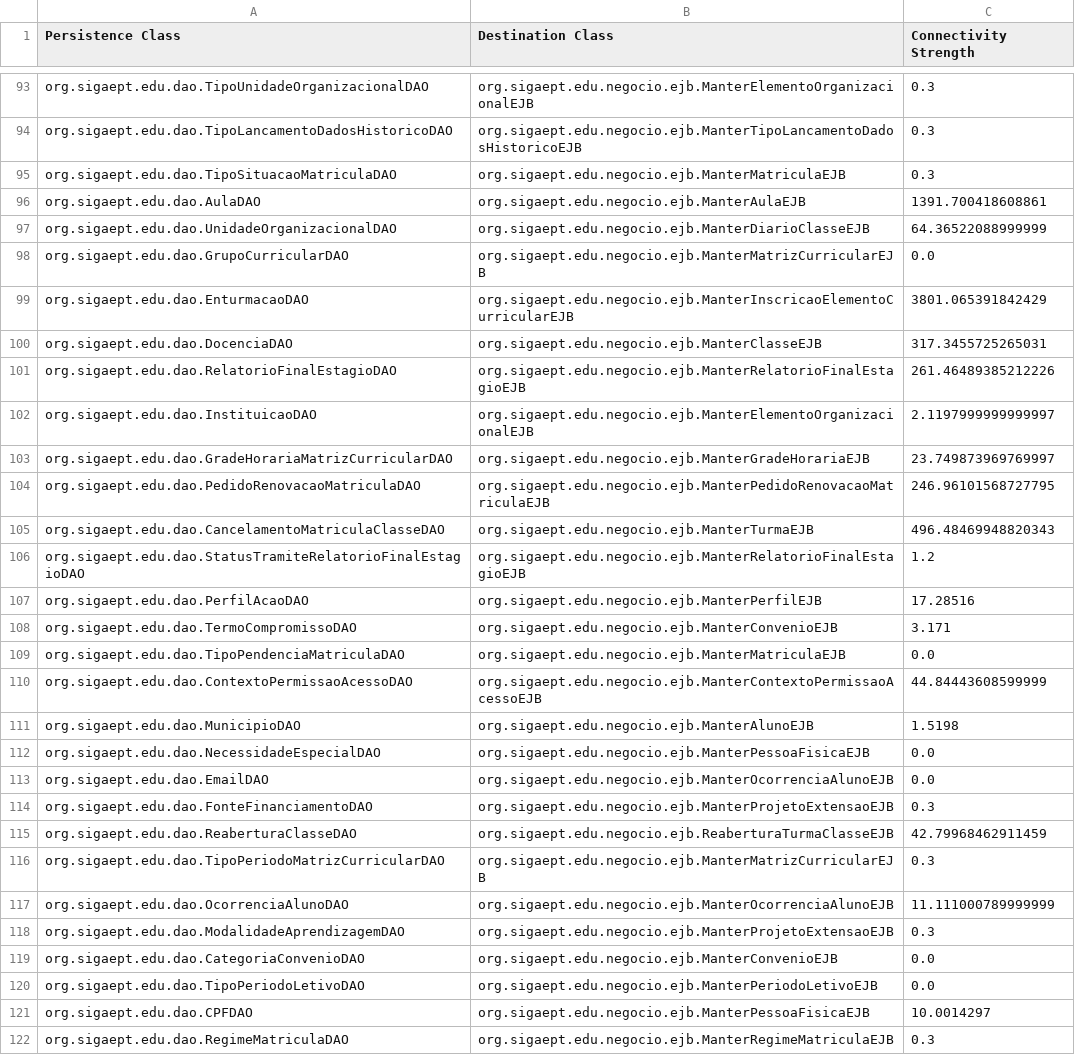
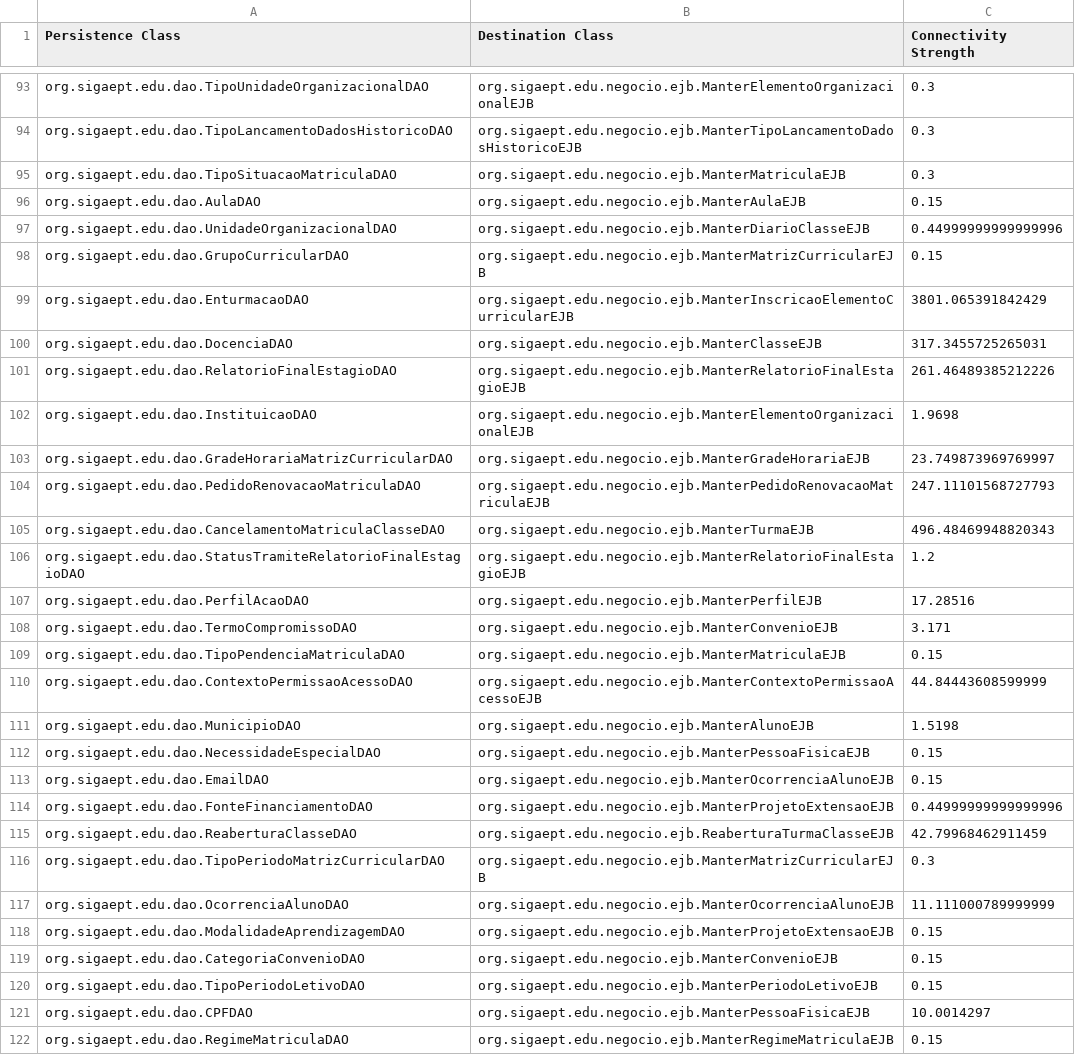
Before and after one commit to aborgesrodrigues/hierarchical-clustering, a CSV file: bin/persistence_migration.csv, drawn as a sheet; only a part is shown, gaps mark what is left out; the diff covers the shown part only.

```diff
--- a/bin/persistence_migration.csv
+++ b/bin/persistence_migration.csv
@@ -95,5 +95,5 @@ org.sigaept.edu.dao.TipoLancamentoDadosHistoricoDAO;org.sigaept.edu.negocio.ejb.
 org.sigaept.edu.dao.TipoSituacaoMatriculaDAO;org.sigaept.edu.negocio.ejb.ManterMatriculaEJB;0.3
-org.sigaept.edu.dao.AulaDAO;org.sigaept.edu.negocio.ejb.ManterAulaEJB;1391.700418608861
-org.sigaept.edu.dao.UnidadeOrganizacionalDAO;org.sigaept.edu.negocio.ejb.ManterDiarioClasseEJB;64.36522088999999
-org.sigaept.edu.dao.GrupoCurricularDAO;org.sigaept.edu.negocio.ejb.ManterMatrizCurricularEJB;0.0
+org.sigaept.edu.dao.AulaDAO;org.sigaept.edu.negocio.ejb.ManterAulaEJB;0.15
+org.sigaept.edu.dao.UnidadeOrganizacionalDAO;org.sigaept.edu.negocio.ejb.ManterDiarioClasseEJB;0.44999999999999996
+org.sigaept.edu.dao.GrupoCurricularDAO;org.sigaept.edu.negocio.ejb.ManterMatrizCurricularEJB;0.15
 org.sigaept.edu.dao.EnturmacaoDAO;org.sigaept.edu.negocio.ejb.ManterInscricaoElementoCurricularEJB;3801.065391842429
@@ -101,5 +101,5 @@ org.sigaept.edu.dao.DocenciaDAO;org.sigaept.edu.negocio.ejb.ManterClasseEJB;317.
 org.sigaept.edu.dao.RelatorioFinalEstagioDAO;org.sigaept.edu.negocio.ejb.ManterRelatorioFinalEstagioEJB;261.46489385212226
-org.sigaept.edu.dao.InstituicaoDAO;org.sigaept.edu.negocio.ejb.ManterElementoOrganizacionalEJB;2.1197999999999997
+org.sigaept.edu.dao.InstituicaoDAO;org.sigaept.edu.negocio.ejb.ManterElementoOrganizacionalEJB;1.9698
 org.sigaept.edu.dao.GradeHorariaMatrizCurricularDAO;org.sigaept.edu.negocio.ejb.ManterGradeHorariaEJB;23.749873969769997
-org.sigaept.edu.dao.PedidoRenovacaoMatriculaDAO;org.sigaept.edu.negocio.ejb.ManterPedidoRenovacaoMatriculaEJB;246.96101568727795
+org.sigaept.edu.dao.PedidoRenovacaoMatriculaDAO;org.sigaept.edu.negocio.ejb.ManterPedidoRenovacaoMatriculaEJB;247.11101568727793
 org.sigaept.edu.dao.CancelamentoMatriculaClasseDAO;org.sigaept.edu.negocio.ejb.ManterTurmaEJB;496.48469948820343
@@ -108,8 +108,8 @@ org.sigaept.edu.dao.PerfilAcaoDAO;org.sigaept.edu.negocio.ejb.ManterPerfilEJB;17
 org.sigaept.edu.dao.TermoCompromissoDAO;org.sigaept.edu.negocio.ejb.ManterConvenioEJB;3.171
-org.sigaept.edu.dao.TipoPendenciaMatriculaDAO;org.sigaept.edu.negocio.ejb.ManterMatriculaEJB;0.0
+org.sigaept.edu.dao.TipoPendenciaMatriculaDAO;org.sigaept.edu.negocio.ejb.ManterMatriculaEJB;0.15
 org.sigaept.edu.dao.ContextoPermissaoAcessoDAO;org.sigaept.edu.negocio.ejb.ManterContextoPermissaoAcessoEJB;44.84443608599999
 org.sigaept.edu.dao.MunicipioDAO;org.sigaept.edu.negocio.ejb.ManterAlunoEJB;1.5198
-org.sigaept.edu.dao.NecessidadeEspecialDAO;org.sigaept.edu.negocio.ejb.ManterPessoaFisicaEJB;0.0
-org.sigaept.edu.dao.EmailDAO;org.sigaept.edu.negocio.ejb.ManterOcorrenciaAlunoEJB;0.0
-org.sigaept.edu.dao.FonteFinanciamentoDAO;org.sigaept.edu.negocio.ejb.ManterProjetoExtensaoEJB;0.3
+org.sigaept.edu.dao.NecessidadeEspecialDAO;org.sigaept.edu.negocio.ejb.ManterPessoaFisicaEJB;0.15
+org.sigaept.edu.dao.EmailDAO;org.sigaept.edu.negocio.ejb.ManterOcorrenciaAlunoEJB;0.15
+org.sigaept.edu.dao.FonteFinanciamentoDAO;org.sigaept.edu.negocio.ejb.ManterProjetoExtensaoEJB;0.44999999999999996
 org.sigaept.edu.dao.ReaberturaClasseDAO;org.sigaept.edu.negocio.ejb.ReaberturaTurmaClasseEJB;42.79968462911459
@@ -117,6 +117,6 @@ org.sigaept.edu.dao.TipoPeriodoMatrizCurricularDAO;org.sigaept.edu.negocio.ejb.M
 org.sigaept.edu.dao.OcorrenciaAlunoDAO;org.sigaept.edu.negocio.ejb.ManterOcorrenciaAlunoEJB;11.111000789999999
-org.sigaept.edu.dao.ModalidadeAprendizagemDAO;org.sigaept.edu.negocio.ejb.ManterProjetoExtensaoEJB;0.3
-org.sigaept.edu.dao.CategoriaConvenioDAO;org.sigaept.edu.negocio.ejb.ManterConvenioEJB;0.0
-org.sigaept.edu.dao.TipoPeriodoLetivoDAO;org.sigaept.edu.negocio.ejb.ManterPeriodoLetivoEJB;0.0
+org.sigaept.edu.dao.ModalidadeAprendizagemDAO;org.sigaept.edu.negocio.ejb.ManterProjetoExtensaoEJB;0.15
+org.sigaept.edu.dao.CategoriaConvenioDAO;org.sigaept.edu.negocio.ejb.ManterConvenioEJB;0.15
+org.sigaept.edu.dao.TipoPeriodoLetivoDAO;org.sigaept.edu.negocio.ejb.ManterPeriodoLetivoEJB;0.15
 org.sigaept.edu.dao.CPFDAO;org.sigaept.edu.negocio.ejb.ManterPessoaFisicaEJB;10.0014297
-org.sigaept.edu.dao.RegimeMatriculaDAO;org.sigaept.edu.negocio.ejb.ManterRegimeMatriculaEJB;0.3
+org.sigaept.edu.dao.RegimeMatriculaDAO;org.sigaept.edu.negocio.ejb.ManterRegimeMatriculaEJB;0.15
```
Also changed, not shown: 92 edited cells elsewhere in this file, resources/persistence_migration.csv, 10 other files.
